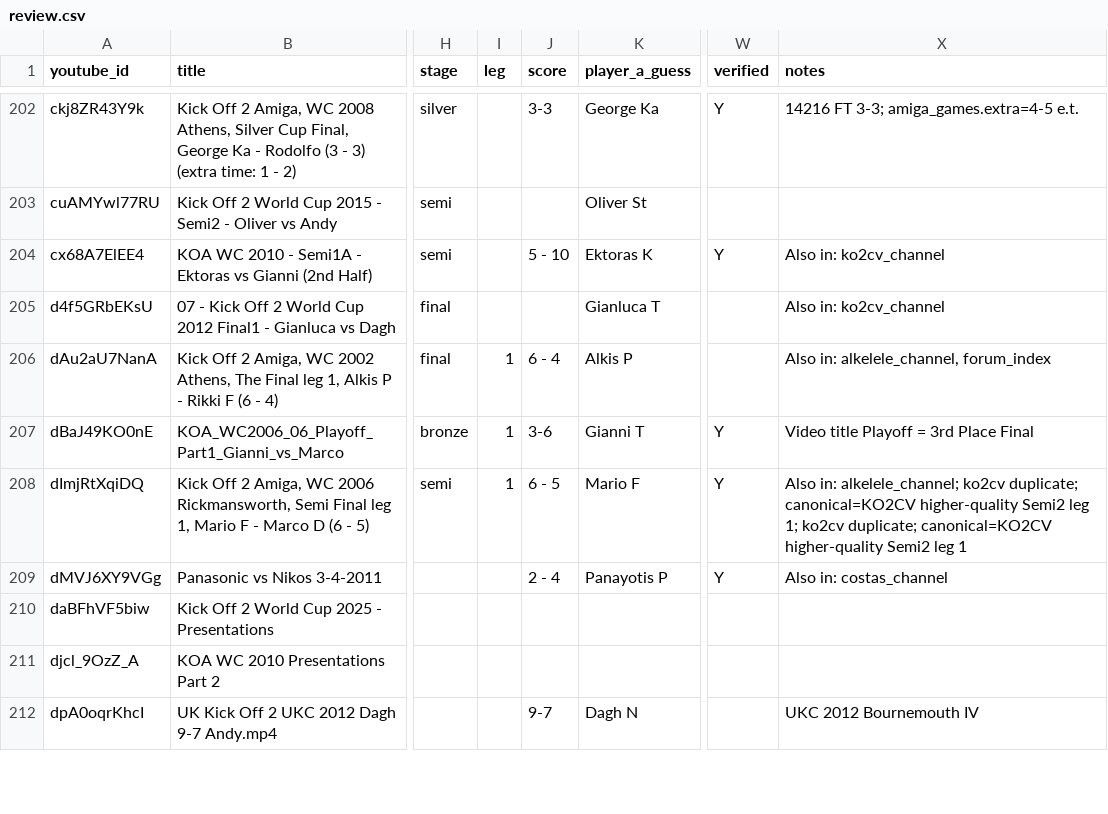
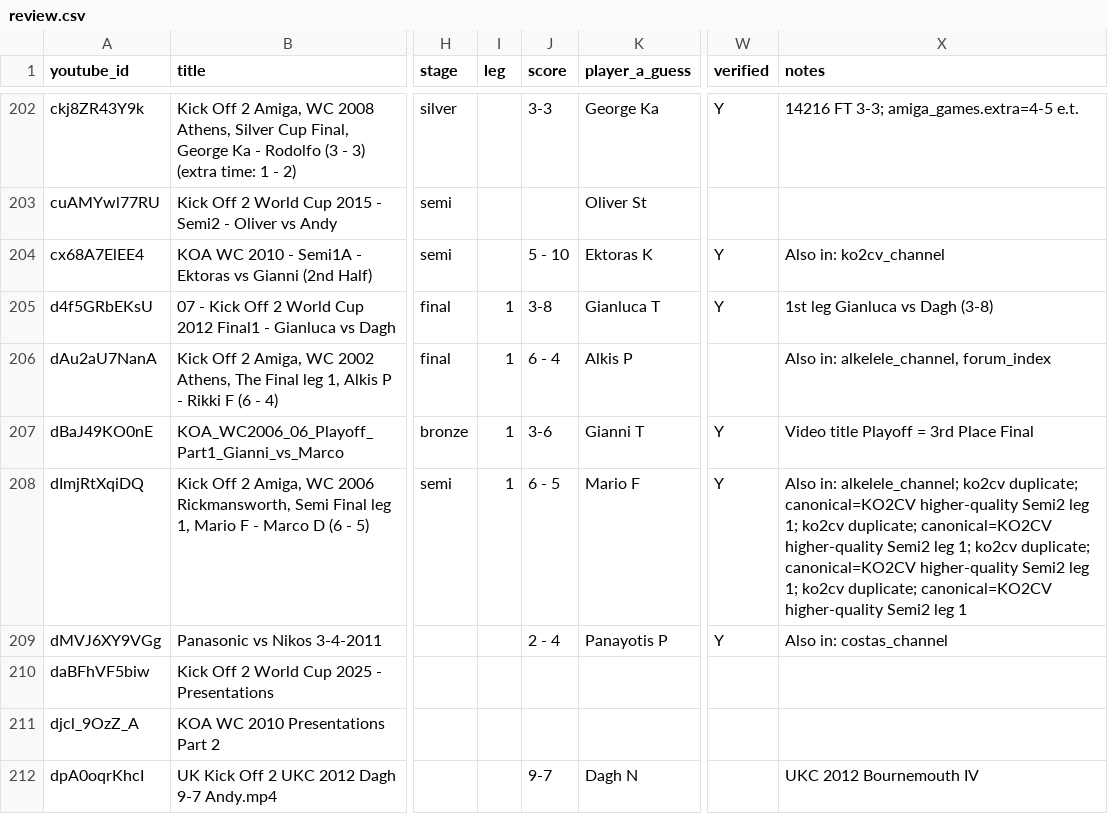
Before and after one commit to DaghN/ratings.kickoff2, a CSV file: site/public_html/data/amiga/tournament_videos/review.csv, drawn as a sheet; only a part is shown, gaps mark what is left out; the diff covers the shown part only; the diff names each change by its address in the sheet, - before the commit and + after, or states it on an @@ line.

```diff
--- a/site/public_html/data/amiga/tournament_videos/review.csv
+++ b/site/public_html/data/amiga/tournament_videos/review.csv
-I205 (leg): (empty)
+I205 (leg): 1
-J205 (score): (empty)
+J205 (score): 3-8
-W205 (verified): (empty)
+W205 (verified): Y
-X205 (notes): Also in: ko2cv_channel
+X205 (notes): 1st leg Gianluca vs Dagh (3-8)
-X208 (notes): …Semi2 leg 1
+X208 (notes): …Semi2 leg 1; ko2cv duplicate; canonical=KO2CV higher-quality Semi2 leg 1; ko2cv duplicate; canonical=KO2CV higher-quality Semi2 leg 1
```
Also changed, not shown: 32 edited cells elsewhere in this file, 41 other files.
